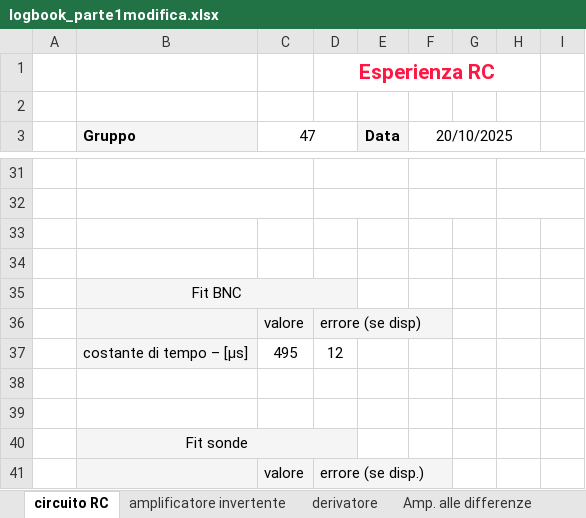
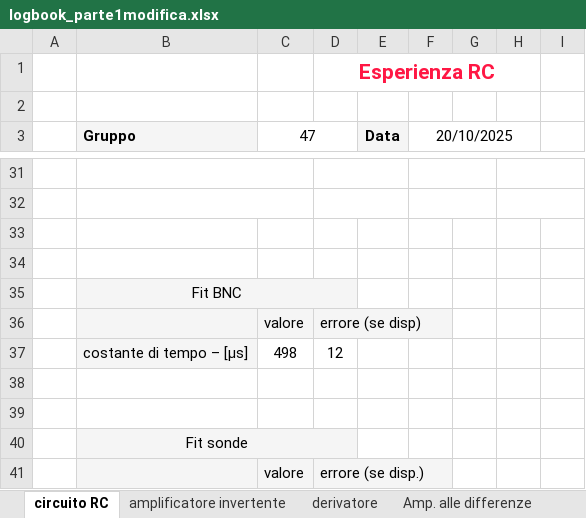
Before and after one commit to Marco-42/Uni-Projects, an Excel workbook: Physics_lab/RC-Oamp_introduction/logbook_parte1modifica.xlsx, sheet circuito RC, drawn as a sheet; only a part is shown, gaps mark what is left out; values as stored, in another font and other column widths than the file's, no borders; charts and pictures not drawn; the diff names each change by its address in the sheet, - before the commit and + after, or states it on an @@ line.

Commit message:
Fix error calculation in RC.py and update outputs
Corrected the denominator in the error calculation for sy and sy_probe from sqrt(6) to sqrt(3) for more accurate uncertainty estimation. Added print statements for debugging. Updated RC_exp_fit.png and logbook_parte1modifica.xlsx to reflect new results.

```diff
--- a/Physics_lab/RC-Oamp_introduction/logbook_parte1modifica.xlsx (sheet circuito RC)
+++ b/Physics_lab/RC-Oamp_introduction/logbook_parte1modifica.xlsx (sheet circuito RC)
-C37 (47): 495
+C37 (47): 498
```
Also changed, not shown: charts or pictures, 2 other files.
